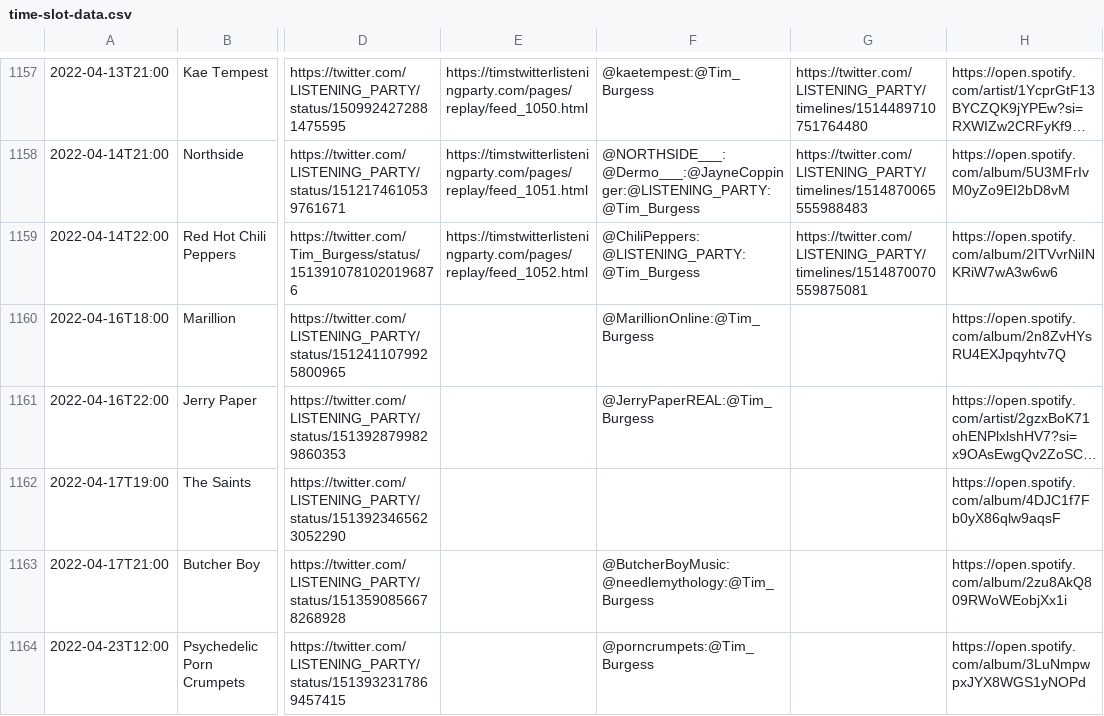
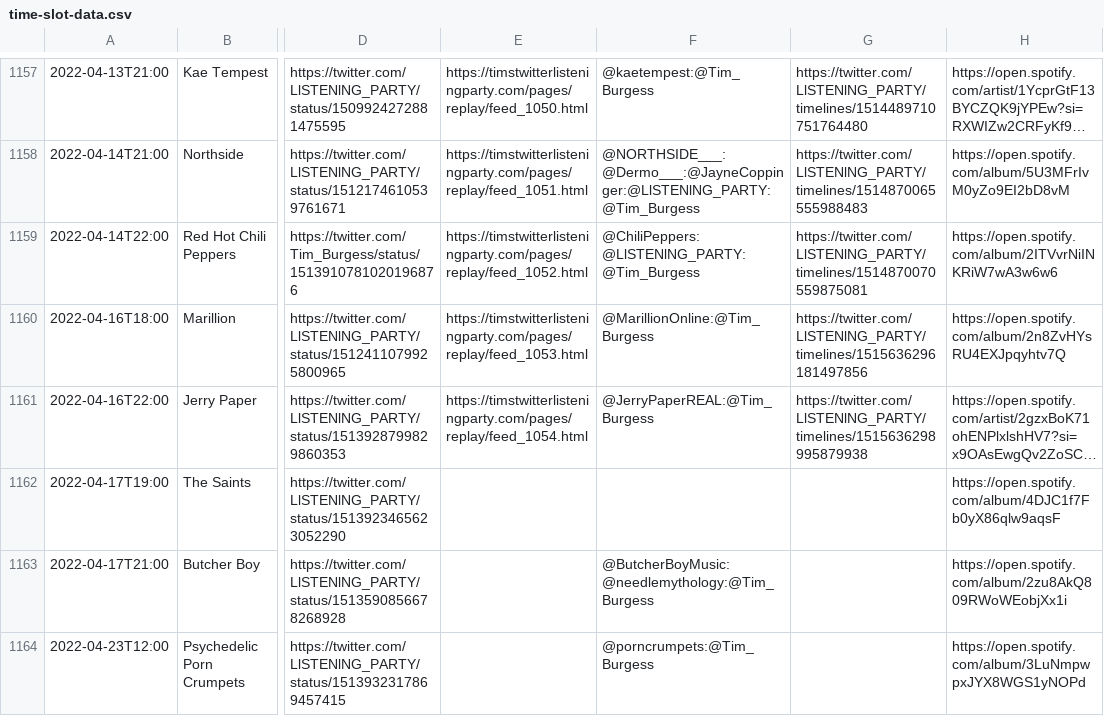
Before and after one commit to matbroughty/timstwitterlisteningparty, a CSV file: data/time-slot-data.csv, drawn as a sheet; only a part is shown, gaps mark what is left out; long unchanged cells end in …; the diff names each change by its address in the sheet, - before the commit and + after, or states it on an @@ line.

```diff
--- a/data/time-slot-data.csv
+++ b/data/time-slot-data.csv
-E1160: (empty)
+E1160: https://timstwitterlisteningparty.com/pages/replay/feed_1053.html
-G1160: (empty)
+G1160: https://twitter.com/LlSTENlNG_PARTY/timelines/1515636296181497856
-E1161: (empty)
+E1161: https://timstwitterlisteningparty.com/pages/replay/feed_1054.html
-G1161: (empty)
+G1161: https://twitter.com/LlSTENlNG_PARTY/timelines/1515636298995879938
```
Also changed, not shown: 10 other files.
